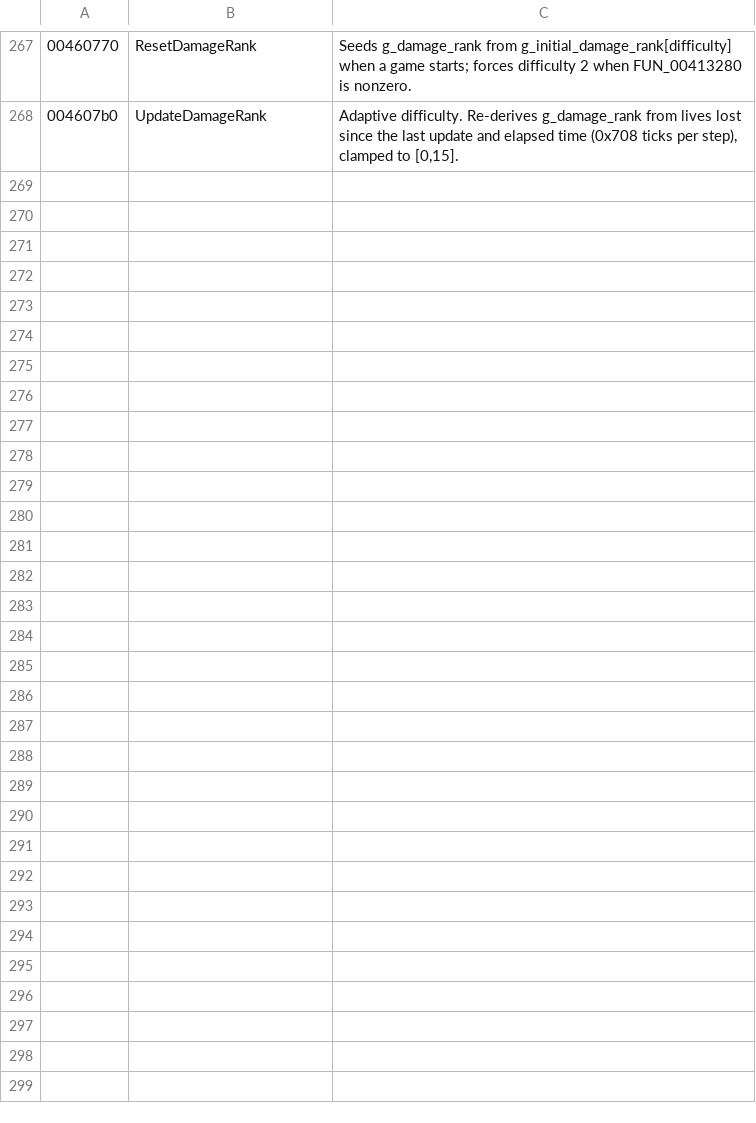
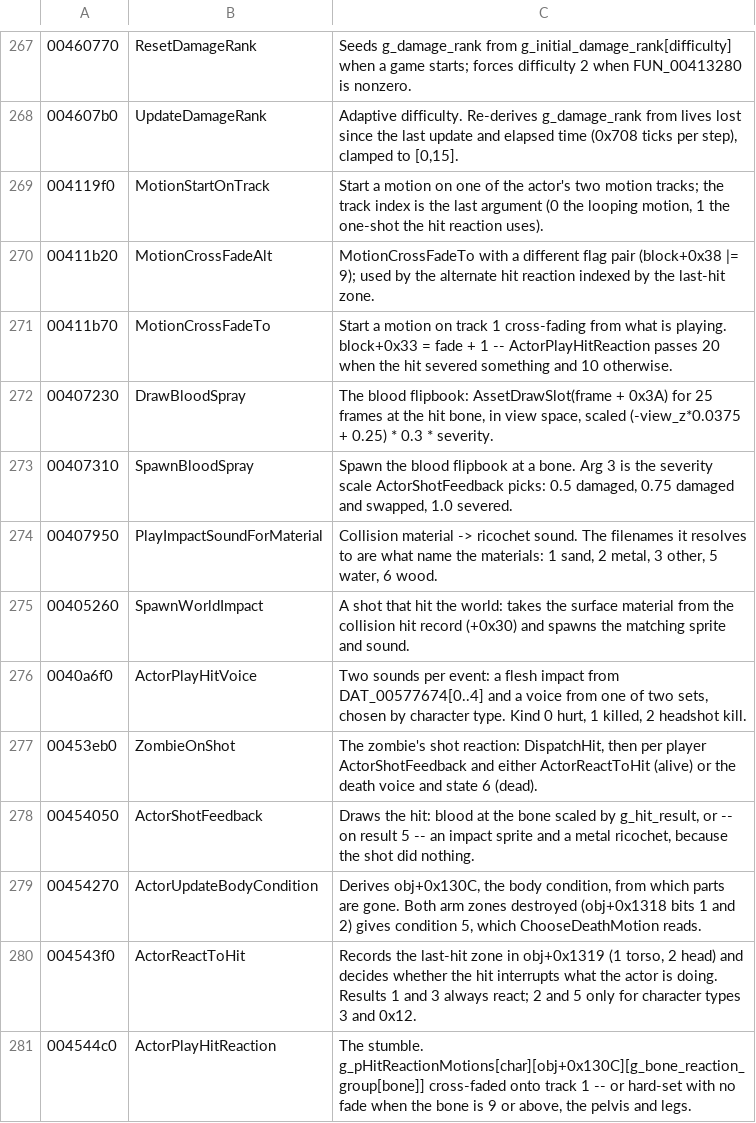
Before and after one commit to saul/hotd2-decomp, a TSV file: ghidra/annotations/functions.tsv, drawn as a sheet; only a part is shown, gaps mark what is left out; the diff names each change by its address in the sheet, - before the commit and + after, or states it on an @@ line.

```diff
--- a/ghidra/annotations/functions.tsv
+++ b/ghidra/annotations/functions.tsv
+row 269: 004119f0 | MotionStartOnTrack | Start a motion on one of the actor's two motion tracks; the track index is the last argument (0 the looping motion, 1 the one-shot the hit reaction uses).
+row 270: 00411b20 | MotionCrossFadeAlt | MotionCrossFadeTo with a different flag pair (block+0x38 |= 9); used by the alternate hit reaction indexed by the last-hit zone.
+row 271: 00411b70 | MotionCrossFadeTo | Start a motion on track 1 cross-fading from what is playing. block+0x33 = fade + 1 -- ActorPlayHitReaction passes 20 when the hit severed something and 10 otherwise.
+row 272: 00407230 | DrawBloodSpray | The blood flipbook: AssetDrawSlot(frame + 0x3A) for 25 frames at the hit bone, in view space, scaled (-view_z*0.0375 + 0.25) * 0.3 * severity.
+row 273: 00407310 | SpawnBloodSpray | Spawn the blood flipbook at a bone. Arg 3 is the severity scale ActorShotFeedback picks: 0.5 damaged, 0.75 damaged and swapped, 1.0 severed.
+row 274: 00407950 | PlayImpactSoundForMaterial | Collision material -> ricochet sound. The filenames it resolves to are what name the materials: 1 sand, 2 metal, 3 other, 5 water, 6 wood.
+row 275: 00405260 | SpawnWorldImpact | A shot that hit the world: takes the surface material from the collision hit record (+0x30) and spawns the matching sprite and sound.
+row 276: 0040a6f0 | ActorPlayHitVoice | Two sounds per event: a flesh impact from DAT_00577674[0..4] and a voice from one of two sets, chosen by character type. Kind 0 hurt, 1 killed, 2 headshot kill.
+row 277: 00453eb0 | ZombieOnShot | The zombie's shot reaction: DispatchHit, then per player ActorShotFeedback and either ActorReactToHit (alive) or the death voice and state 6 (dead).
+row 278: 00454050 | ActorShotFeedback | Draws the hit: blood at the bone scaled by g_hit_result, or -- on result 5 -- an impact sprite and a metal ricochet, because the shot did nothing.
+row 279: 00454270 | ActorUpdateBodyCondition | Derives obj+0x130C, the body condition, from which parts are gone. Both arm zones destroyed (obj+0x1318 bits 1 and 2) gives condition 5, which ChooseDeathMotion reads.
+row 280: 004543f0 | ActorReactToHit | Records the last-hit zone in obj+0x1319 (1 torso, 2 head) and decides whether the hit interrupts what the actor is doing. Results 1 and 3 always react; 2 and 5 only for character types 3 and 0x12.
+row 281: 004544c0 | ActorPlayHitReaction | The stumble. g_pHitReactionMotions[char][obj+0x130C][g_bone_reaction_group[bone]] cross-faded onto track 1 -- or hard-set with no fade when the bone is 9 or above, the pelvis and legs.
```
Also changed, not shown: ghidra/annotations/globals.tsv, 8 other files.
